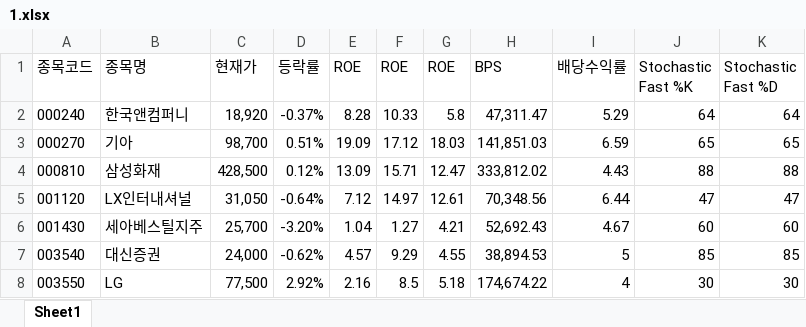
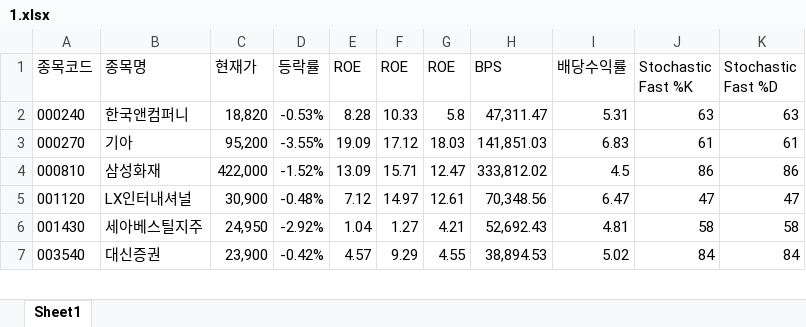
Before and after one commit to ez4happy/DividendGrowth, an Excel workbook: 1.xlsx, sheet Sheet1, drawn as a sheet; only a part is shown; values as stored, in another font and other column widths than the file's, no borders; the diff covers the shown part only; the diff names each change by its address in the sheet, - before the commit and + after, or states it on an @@ line.

Commit message:
Add files via upload

```diff
--- a/1.xlsx (sheet Sheet1)
+++ b/1.xlsx (sheet Sheet1)
-C2 (현재가): 18,920
+C2 (현재가): 18,820
-D2 (등락률): -0.37%
+D2 (등락률): -0.53%
-I2 (배당수익률): 5.29
+I2 (배당수익률): 5.31
-J2 (Stochastic Fast %K): 64
+J2 (Stochastic Fast %K): 63
-K2 (Stochastic Fast %D): 64
+K2 (Stochastic Fast %D): 63
-C3 (현재가): 98,700
+C3 (현재가): 95,200
-D3 (등락률): 0.51%
+D3 (등락률): -3.55%
-I3 (배당수익률): 6.59
+I3 (배당수익률): 6.83
-J3 (Stochastic Fast %K): 65
+J3 (Stochastic Fast %K): 61
-K3 (Stochastic Fast %D): 65
+K3 (Stochastic Fast %D): 61
-C4 (현재가): 428,500
+C4 (현재가): 422,000
-D4 (등락률): 0.12%
+D4 (등락률): -1.52%
-I4 (배당수익률): 4.43
+I4 (배당수익률): 4.5
-J4 (Stochastic Fast %K): 88
+J4 (Stochastic Fast %K): 86
-K4 (Stochastic Fast %D): 88
+K4 (Stochastic Fast %D): 86
-C5 (현재가): 31,050
+C5 (현재가): 30,900
-D5 (등락률): -0.64%
+D5 (등락률): -0.48%
-I5 (배당수익률): 6.44
+I5 (배당수익률): 6.47
-C6 (현재가): 25,700
+C6 (현재가): 24,950
-D6 (등락률): -3.20%
+D6 (등락률): -2.92%
-I6 (배당수익률): 4.67
+I6 (배당수익률): 4.81
-J6 (Stochastic Fast %K): 60
+J6 (Stochastic Fast %K): 58
-K6 (Stochastic Fast %D): 60
+K6 (Stochastic Fast %D): 58
-C7 (현재가): 24,000
+C7 (현재가): 23,900
-D7 (등락률): -0.62%
+D7 (등락률): -0.42%
-I7 (배당수익률): 5
+I7 (배당수익률): 5.02
-J7 (Stochastic Fast %K): 85
+J7 (Stochastic Fast %K): 84
-K7 (Stochastic Fast %D): 85
+K7 (Stochastic Fast %D): 84
-row 8: 003550 | LG | 77,500 | 2.92% | 2.16 | 8.5 | 5.18 | 174,674.22 | 4 | 30 | 30
```
Also changed, not shown: 10 removed rows and 93 edited cells elsewhere in this sheet.
